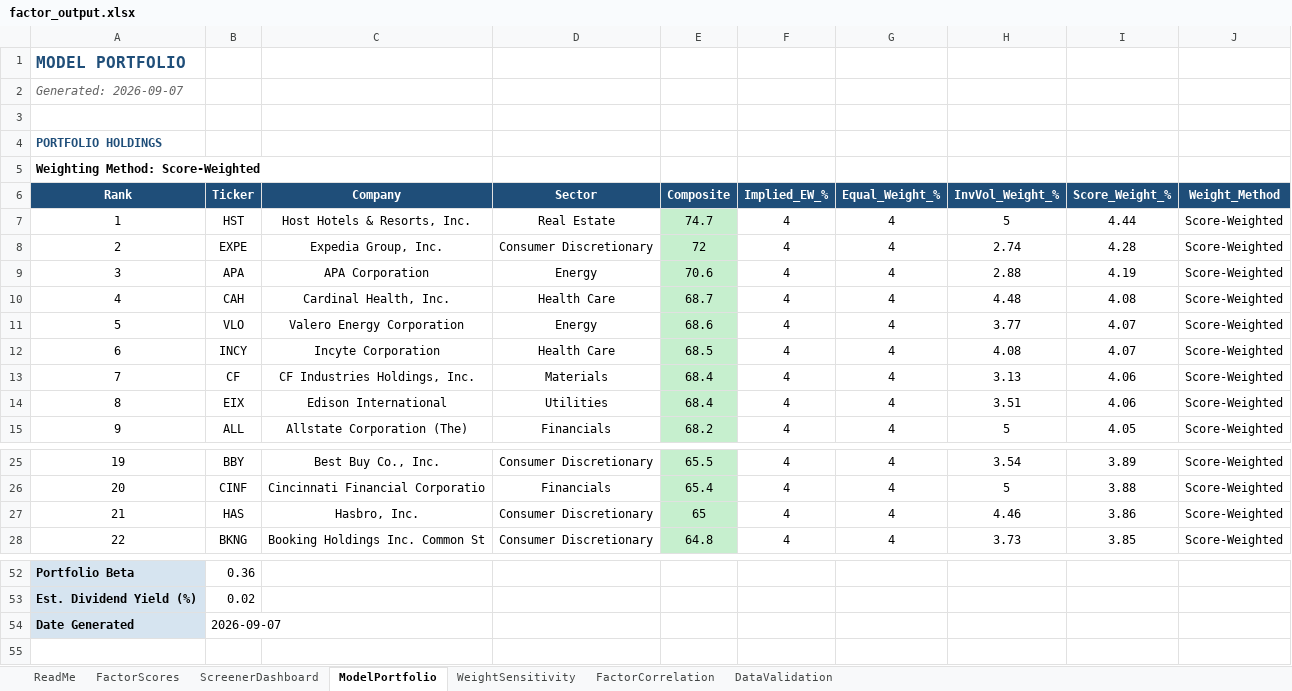
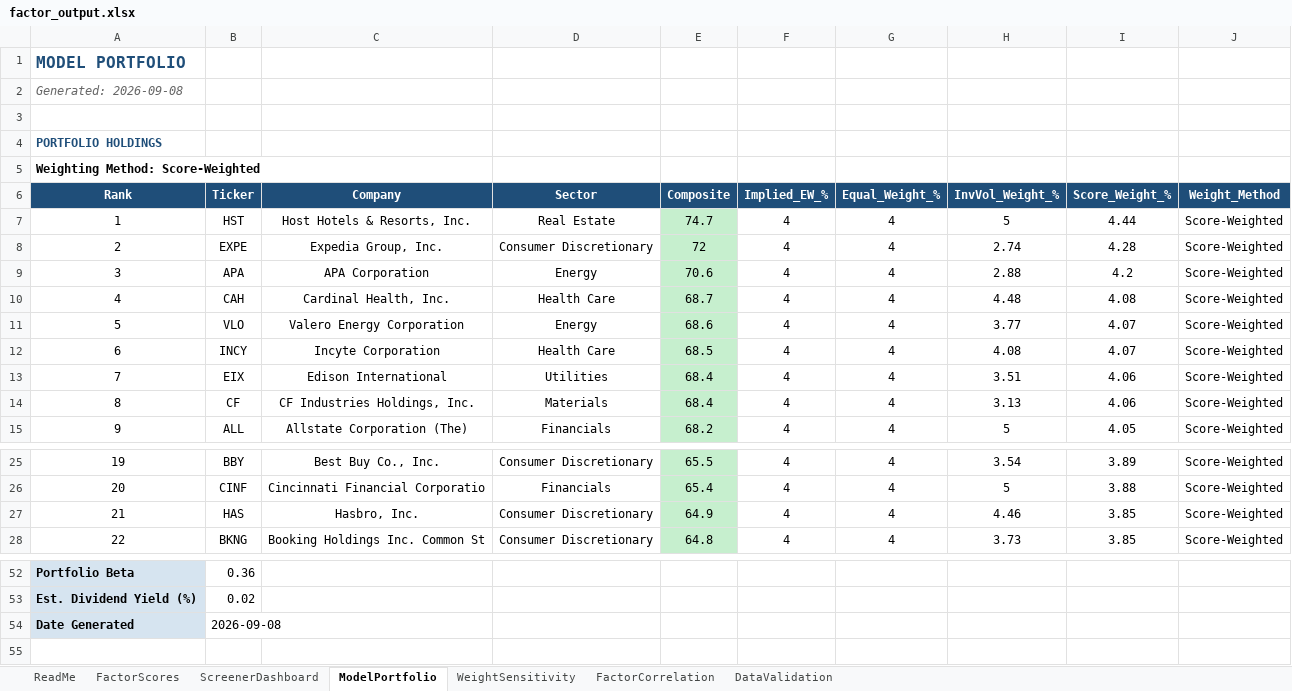
Before and after one commit to CalebSmit/screener-dashboard, an Excel workbook: factor_output.xlsx, sheet ModelPortfolio, drawn as a sheet; only a part is shown, gaps mark what is left out; values as stored, in another font and other column widths than the file's, no borders; the diff names each change by its address in the sheet, - before the commit and + after, or states it on an @@ line.

Commit message:
data: screener run 2026-09-08 - 502 scored, top: HST EXPE APA CAH VLO

```diff
--- a/factor_output.xlsx (sheet ModelPortfolio)
+++ b/factor_output.xlsx (sheet ModelPortfolio)
@@ column A (Rank) renumbered between rows 2 and 14 @@
-I9 (Score_Weight_%): 4.19
+I9 (Score_Weight_%): 4.2
@@ row 14 moved to row 13: 7 @@
-E27 (Composite): 65
+E27 (Composite): 64.9
-I27 (Score_Weight_%): 3.86
+I27 (Score_Weight_%): 3.85
-B54 (Ticker): 2026-09-07
+B54 (Ticker): 2026-09-08
```
Also changed, not shown: sheet FactorScores, sheet FactorCorrelation, sheet DataValidation, sheet ScreenerDashboard, 11 other files.
